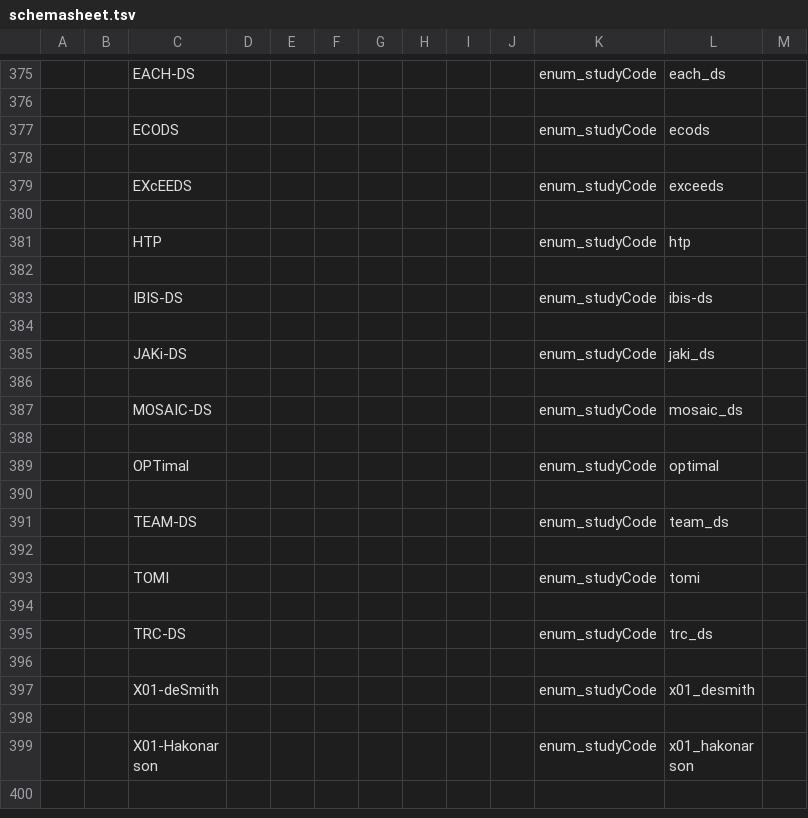
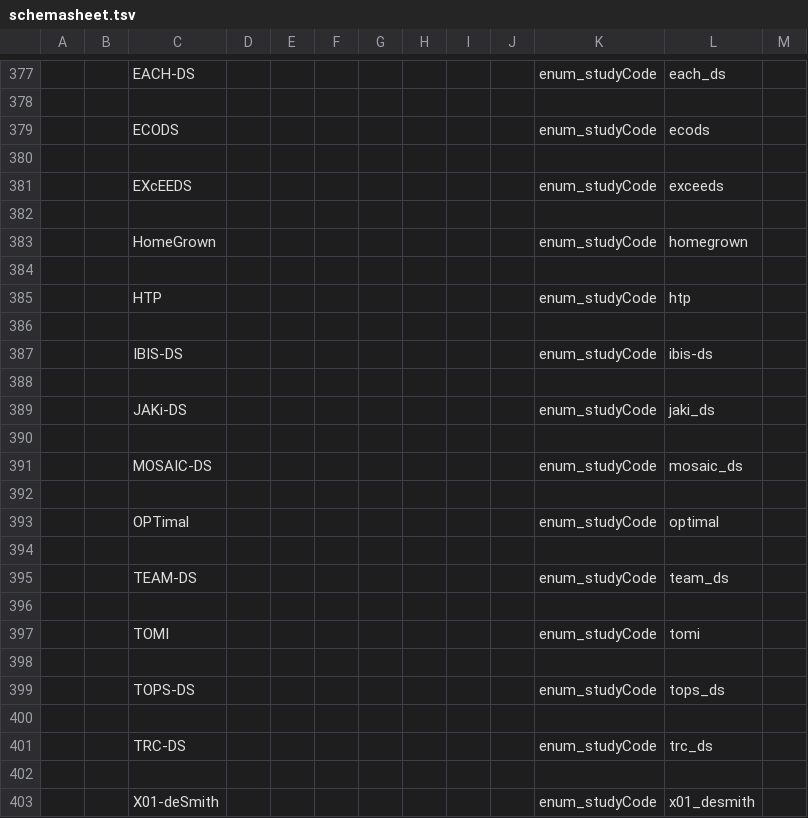
Before and after one commit to include-dcc/include-linkml, a TSV file: src/data/sheets/schemasheet.tsv, drawn as a sheet; only a part is shown, gaps mark what is left out; the shorter side is filled out with more unchanged rows; the diff covers the shown part only; the diff names each change by its address in the sheet, - before the commit and + after, or states it on an @@ line.

```diff
--- a/src/data/sheets/schemasheet.tsv
+++ b/src/data/sheets/schemasheet.tsv
+row 383:  |  | HomeGrown |  |  |  |  |  |  |  | enum_studyCode | homegrown
+row 384: (empty)
+row 398: (empty)
+row 399:  |  | TOPS-DS |  |  |  |  |  |  |  | enum_studyCode | tops_ds
```
Also changed, not shown: 10 added rows, 2 removed rows and 2 edited cells elsewhere in this file.
